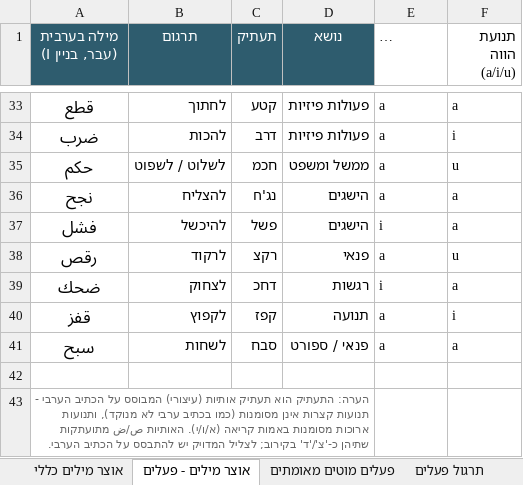
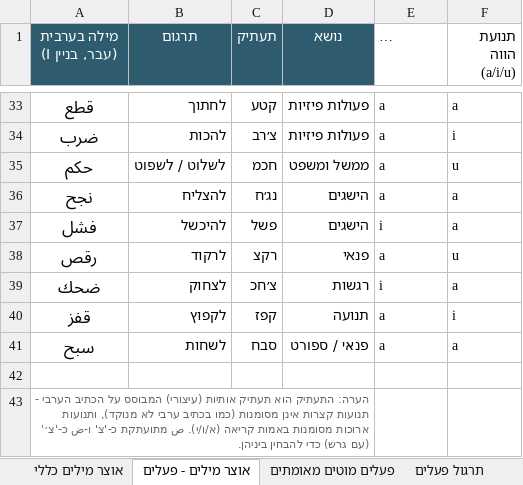
Before and after one commit to orgarbi10-cloud/ArabEz, an Excel workbook: אוצר_מילים_ערבית.xlsx, sheet אוצר מילים - פעלים, drawn as a sheet; only a part is shown, gaps mark what is left out; long unchanged cells end in …; values as stored, in another font and other column widths than the file's, no borders; the diff covers the shown part only; the diff names each change by its address in the sheet, - before the commit and + after, or states it on an @@ line.

```diff
--- a/אוצר_מילים_ערבית.xlsx (sheet אוצר מילים - פעלים)
+++ b/אוצר_מילים_ערבית.xlsx (sheet אוצר מילים - פעלים)
-C34 (תעתיק): דרב
+C34 (תעתיק): צ׳רב
-C36 (תעתיק): נג'ח
+C36 (תעתיק): נג׳ח
-C39 (תעתיק): דחכ
+C39 (תעתיק): צ׳חכ
-A43 (מילה בערבית (עבר, בניין I)): …קריאה (א/ו/י). האותיות ص/ض מתועתקות שתיהן כ-'צ'/'ד' בקירוב; לצליל המדויק יש להתבסס על הכתיב הערבי.
+A43 (מילה בערבית (עבר, בניין I)): …קריאה (א/ו/י). ص מתועתקת כ-'צ' ו-ض כ-'צ׳' (עם גרש) כדי להבחין ביניהן.
```
Also changed, not shown: 12 edited cells elsewhere in this sheet, 4 other files.
